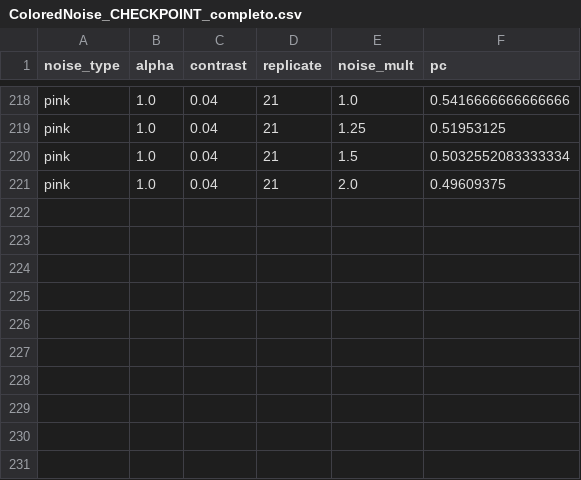
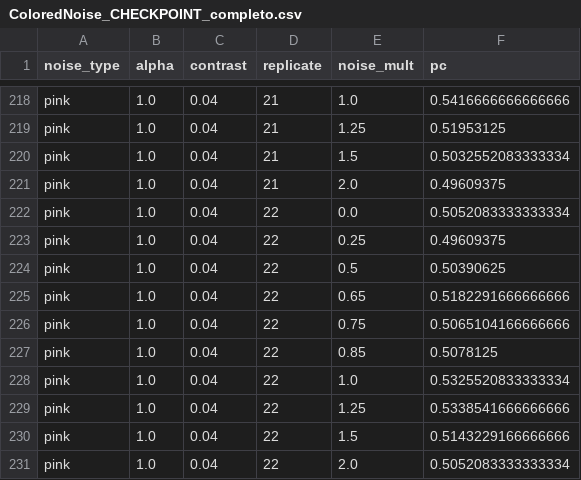
Before and after one commit to diegothediablo/nome-repo, a CSV file: ColoredNoise_CHECKPOINT_completo.csv, drawn as a sheet; only a part is shown, gaps mark what is left out.

Commit message:
checkpoint ColoredNoise_CHECKPOINT_completo n=230 2026-03-19 13:45

```diff
--- a/ColoredNoise_CHECKPOINT_completo.csv
+++ b/ColoredNoise_CHECKPOINT_completo.csv
@@ -221 +221,11 @@ pink,1.0,0.04,21,1.5,0.5032552083333334
 pink,1.0,0.04,21,2.0,0.49609375
+pink,1.0,0.04,22,0.0,0.5052083333333334
+pink,1.0,0.04,22,0.25,0.49609375
+pink,1.0,0.04,22,0.5,0.50390625
+pink,1.0,0.04,22,0.65,0.5182291666666666
+pink,1.0,0.04,22,0.75,0.5065104166666666
+pink,1.0,0.04,22,0.85,0.5078125
+pink,1.0,0.04,22,1.0,0.5325520833333334
+pink,1.0,0.04,22,1.25,0.5338541666666666
+pink,1.0,0.04,22,1.5,0.5143229166666666
+pink,1.0,0.04,22,2.0,0.5052083333333334
```
